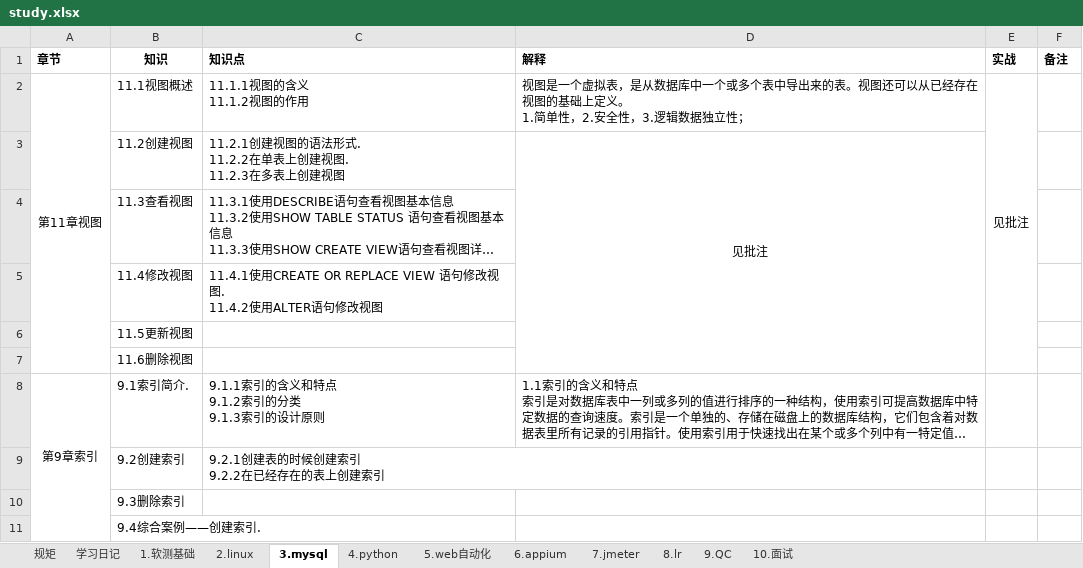
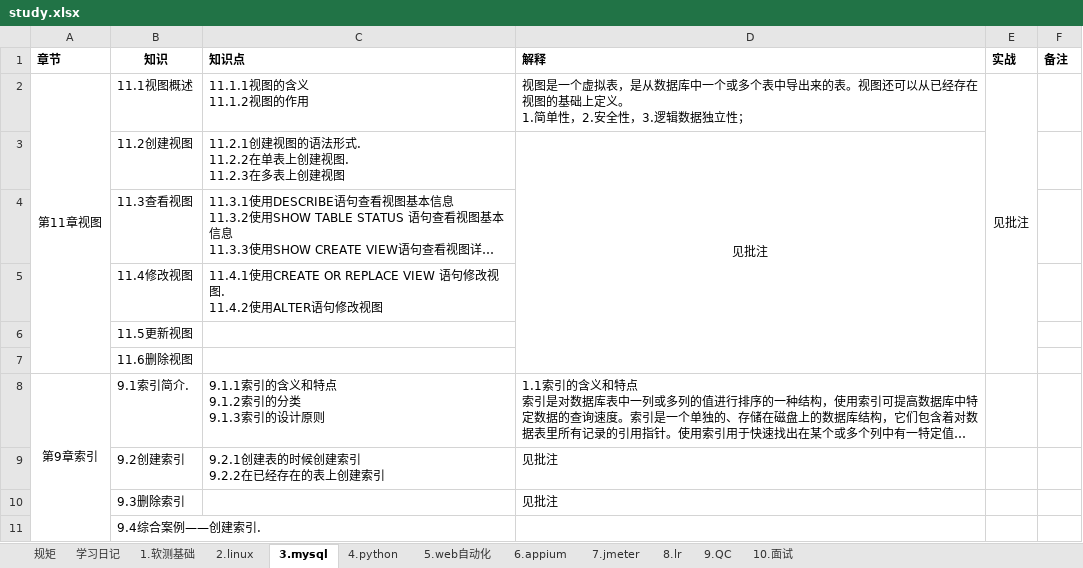
Before and after one commit to yhytest/work, an Excel workbook: study.xlsx, sheet 3.mysql, drawn as a sheet; long unchanged cells end in …; values as stored, in another font and other column widths than the file's, no borders; the diff names each change by its address in the sheet, - before the commit and + after, or states it on an @@ line.

```diff
--- a/study.xlsx (sheet 3.mysql)
+++ b/study.xlsx (sheet 3.mysql)
-D9:D10 (解释): (empty)
+D9:D10 (解释): 见批注
```
Also changed, not shown: sheet 学习日记.
